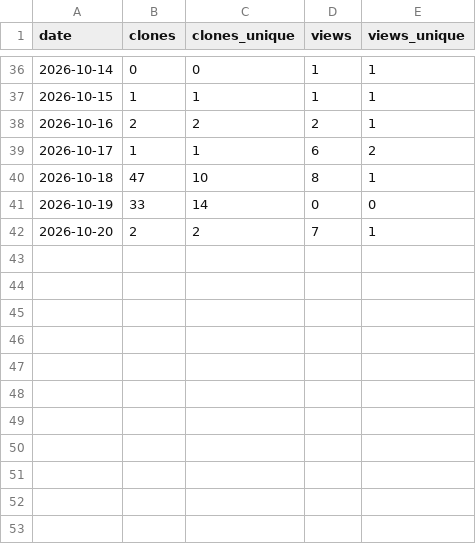
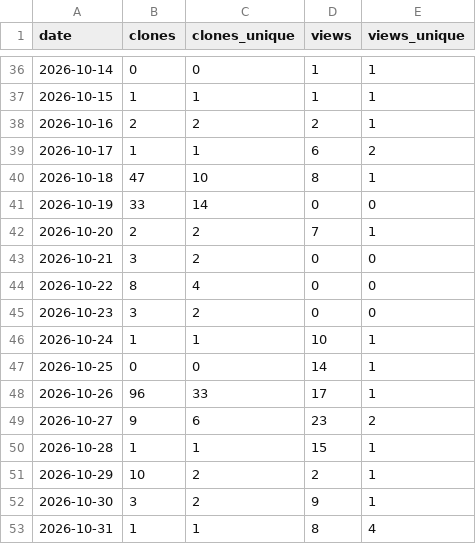
Before and after one commit to ochmunkh/Tatar-Triage, a CSV file: traffic.csv, drawn as a sheet; only a part is shown, gaps mark what is left out; the diff names each change by its address in the sheet, - before the commit and + after, or states it on an @@ line.

```diff
--- a/traffic.csv
+++ b/traffic.csv
+row 43: 2026-10-21 | 3 | 2 | 0 | 0
+row 44: 2026-10-22 | 8 | 4 | 0 | 0
+row 45: 2026-10-23 | 3 | 2 | 0 | 0
+row 46: 2026-10-24 | 1 | 1 | 10 | 1
+row 47: 2026-10-25 | 0 | 0 | 14 | 1
+row 48: 2026-10-26 | 96 | 33 | 17 | 1
+row 49: 2026-10-27 | 9 | 6 | 23 | 2
+row 50: 2026-10-28 | 1 | 1 | 15 | 1
+row 51: 2026-10-29 | 10 | 2 | 2 | 1
+row 52: 2026-10-30 | 3 | 2 | 9 | 1
+row 53: 2026-10-31 | 1 | 1 | 8 | 4
```
Also changed, not shown: releases.csv, 1 other file.
